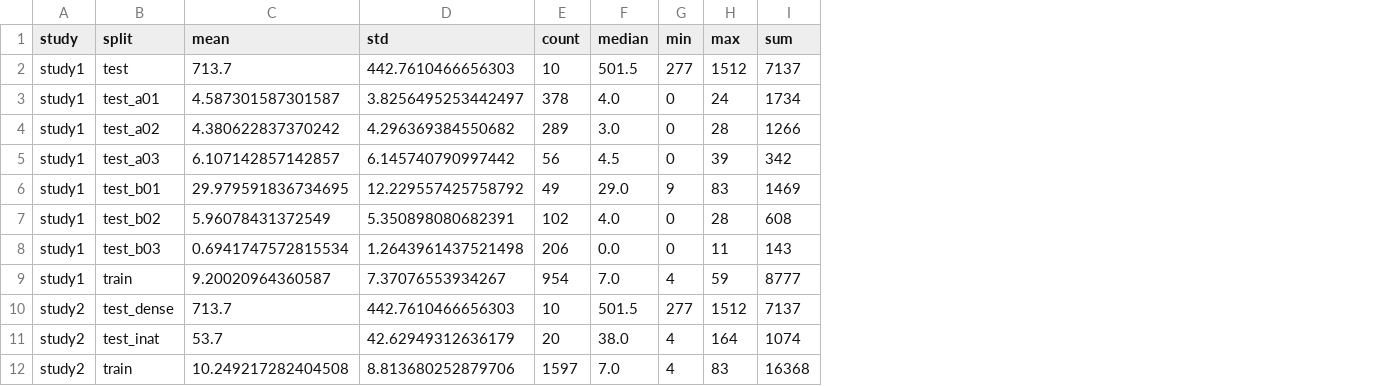
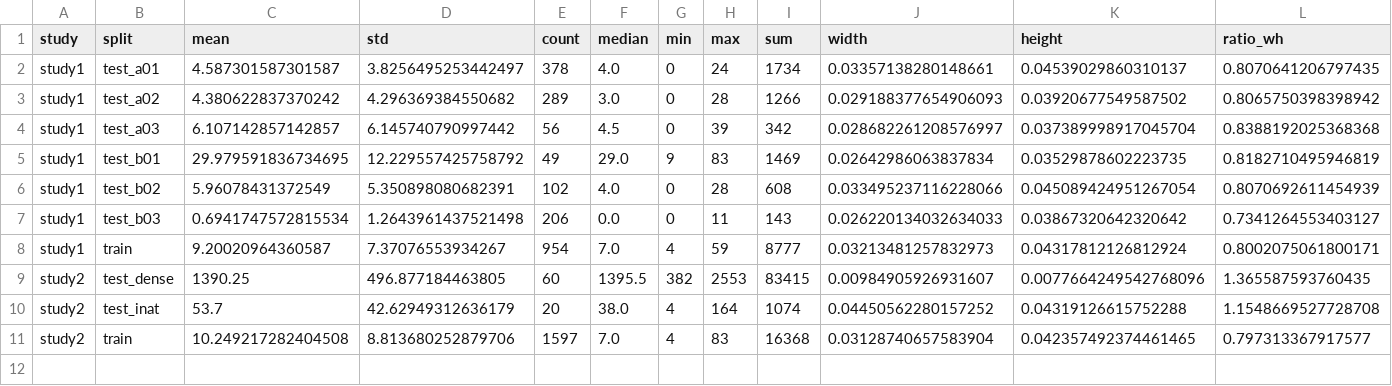
Before and after one commit to Niche-Lab/ant-detective, a CSV file: out/summary.csv, drawn as a sheet; removed rows and columns are numbered as before the commit, all else as after; the diff names each change by its address in the sheet, - before the commit and + after, or states it on an @@ line.

```diff
--- a/out/summary.csv
+++ b/out/summary.csv
+column J (width), rows 2-8: 0.03357138280148661 | 0.029188377654906093 | 0.028682261208576997 | 0.02642986063837834 | 0.033495237116228066 | 0.026220134032634033 | 0.03213481257832973; rows 10-11: 0.04450562280157252 | 0.03128740657583904
+column K (height), rows 2-8: 0.04539029860310137 | 0.03920677549587502 | 0.037389998917045704 | 0.03529878602223735 | 0.045089424951267054 | 0.03867320642320642 | 0.04317812126812924; rows 10-11: 0.04319126615752288 | 0.042357492374461465
+column L (ratio_wh), rows 2-8: 0.8070641206797435 | 0.8065750398398942 | 0.8388192025368368 | 0.8182710495946819 | 0.8070692611454939 | 0.7341264553403127 | 0.8002075061800171; rows 10-11: 1.1548669527728708 | 0.797313367917577
-row 2: study1 | test | 713.7 | 442.7610466656303 | 10 | 501.5 | 277 | 1512 | 7137
-row 10: study2 | test_dense | 713.7 | 442.7610466656303 | 10 | 501.5 | 277 | 1512 | 7137
+row 9: study2 | test_dense | 1390.25 | 496.877184463805 | 60 | 1395.5 | 382 | 2553 | 83415 | 0.00984905926931607 | 0.0077664249542768096 | 1.365587593760435
```
Also changed, not shown: out/metadata.csv, 11 other files.
